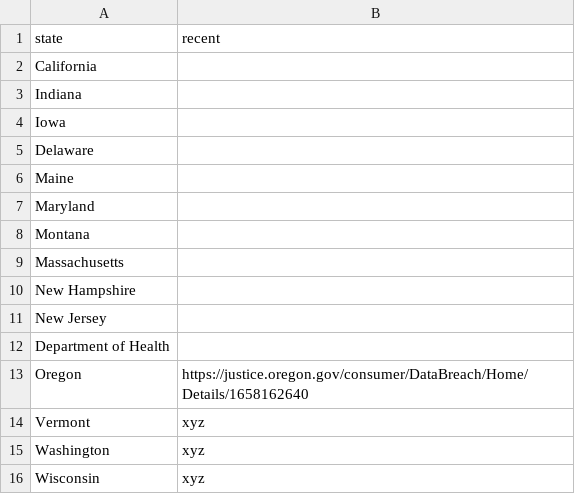
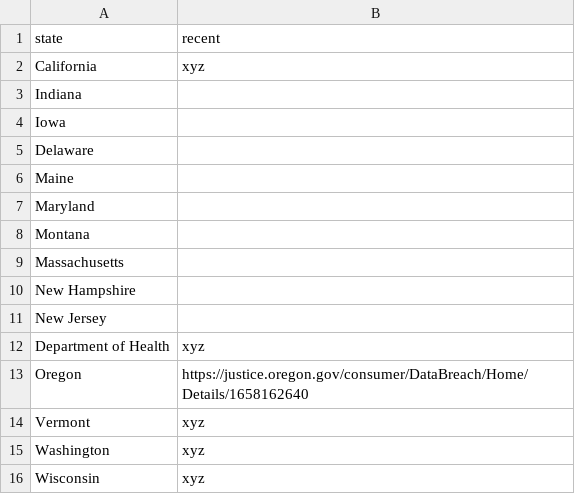
Before and after one commit to rachrich765/SI_485_PRC, a CSV file: Julie/recent.csv, drawn as a sheet.

```diff
--- a/Julie/recent.csv
+++ b/Julie/recent.csv
@@ -1,3 +1,3 @@
 state,recent
-California,
+California,xyz
 Indiana,
@@ -11,3 +11,3 @@ New Hampshire,
 New Jersey,
-Department of Health,
+Department of Health,xyz
 Oregon,https://justice.oregon.gov/consumer/DataBreach/Home/Details/1658162640
```
Also changed, not shown: 14 other files.
